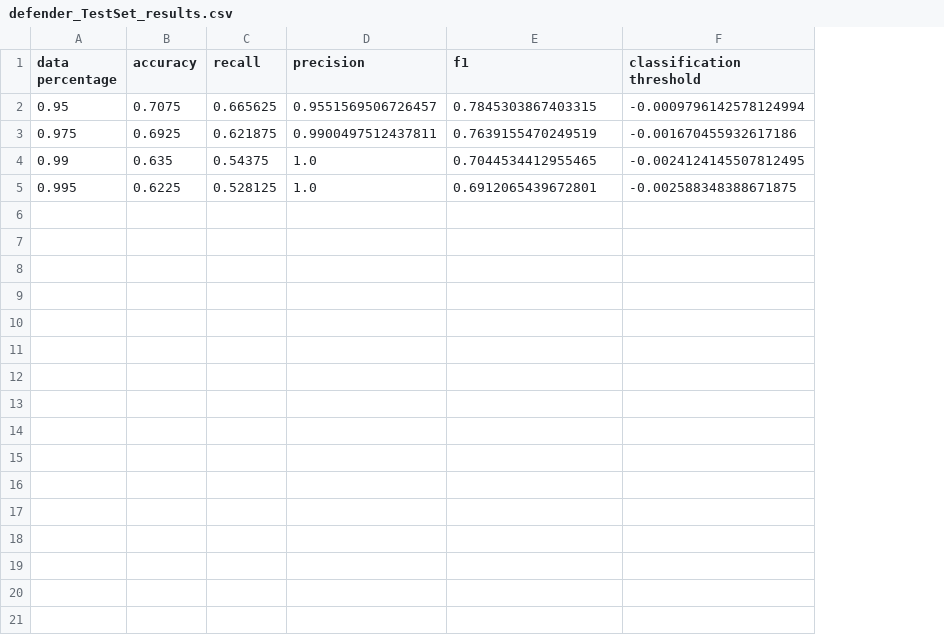
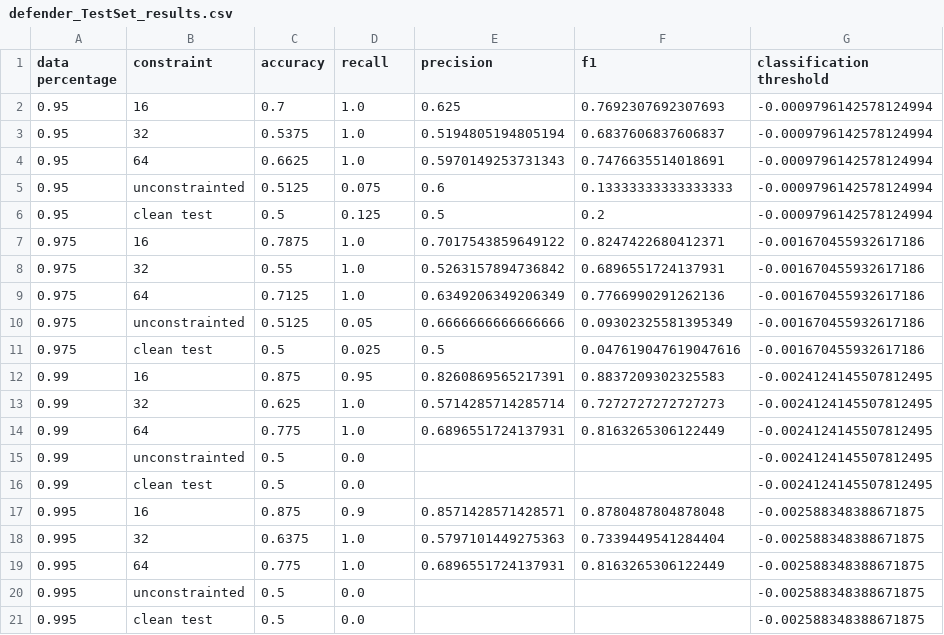
Before and after one commit to PandragonXIII/MLM, a CSV file: src/analysis/defender_TestSet_results.csv, drawn as a sheet; addresses are those after the commit; the diff names each change by its address in the sheet, - before the commit and + after, or states it on an @@ line.

Commit message:
recovered result table

```diff
--- a/src/analysis/defender_TestSet_results.csv
+++ b/src/analysis/defender_TestSet_results.csv
+column B (constraint), row 2: 16; row 7: 16; row 12: 16; row 17: 16
-C2 (accuracy): 0.7075
+C2 (accuracy): 0.7
-D2 (recall): 0.665625
+D2 (recall): 1.0
-E2 (precision): 0.9551569506726457
+E2 (precision): 0.625
-F2 (f1): 0.7845303867403315
+F2 (f1): 0.7692307692307693
+row 3: 0.95 | 32 | 0.5375 | 1.0 | 0.5194805194805194 | 0.6837606837606837 | -0.0009796142578124994
+row 4: 0.95 | 64 | 0.6625 | 1.0 | 0.5970149253731343 | 0.7476635514018691 | -0.0009796142578124994
+row 5: 0.95 | unconstrainted | 0.5125 | 0.075 | 0.6 | 0.13333333333333333 | -0.0009796142578124994
+row 6: 0.95 | clean test | 0.5 | 0.125 | 0.5 | 0.2 | -0.0009796142578124994
-C7 (accuracy): 0.6925
+C7 (accuracy): 0.7875
-D7 (recall): 0.621875
+D7 (recall): 1.0
-E7 (precision): 0.9900497512437811
+E7 (precision): 0.7017543859649122
-F7 (f1): 0.7639155470249519
+F7 (f1): 0.8247422680412371
+row 8: 0.975 | 32 | 0.55 | 1.0 | 0.5263157894736842 | 0.6896551724137931 | -0.001670455932617186
+row 9: 0.975 | 64 | 0.7125 | 1.0 | 0.6349206349206349 | 0.7766990291262136 | -0.001670455932617186
+row 10: 0.975 | unconstrainted | 0.5125 | 0.05 | 0.6666666666666666 | 0.09302325581395349 | -0.001670455932617186
+row 11: 0.975 | clean test | 0.5 | 0.025 | 0.5 | 0.047619047619047616 | -0.001670455932617186
-C12 (accuracy): 0.635
+C12 (accuracy): 0.875
-D12 (recall): 0.54375
+D12 (recall): 0.95
-E12 (precision): 1.0
+E12 (precision): 0.8260869565217391
-F12 (f1): 0.7044534412955465
+F12 (f1): 0.8837209302325583
+row 13: 0.99 | 32 | 0.625 | 1.0 | 0.5714285714285714 | 0.7272727272727273 | -0.0024124145507812495
+row 14: 0.99 | 64 | 0.775 | 1.0 | 0.6896551724137931 | 0.8163265306122449 | -0.0024124145507812495
+row 15: 0.99 | unconstrainted | 0.5 | 0.0 |  |  | -0.0024124145507812495
+row 16: 0.99 | clean test | 0.5 | 0.0 |  |  | -0.0024124145507812495
-C17 (accuracy): 0.6225
+C17 (accuracy): 0.875
-D17 (recall): 0.528125
+D17 (recall): 0.9
-E17 (precision): 1.0
+E17 (precision): 0.8571428571428571
-F17 (f1): 0.6912065439672801
+F17 (f1): 0.8780487804878048
+row 18: 0.995 | 32 | 0.6375 | 1.0 | 0.5797101449275363 | 0.7339449541284404 | -0.002588348388671875
+row 19: 0.995 | 64 | 0.775 | 1.0 | 0.6896551724137931 | 0.8163265306122449 | -0.002588348388671875
+row 20: 0.995 | unconstrainted | 0.5 | 0.0 |  |  | -0.002588348388671875
+row 21: 0.995 | clean test | 0.5 | 0.0 |  |  | -0.002588348388671875
```
Also changed, not shown: 1 other file.
